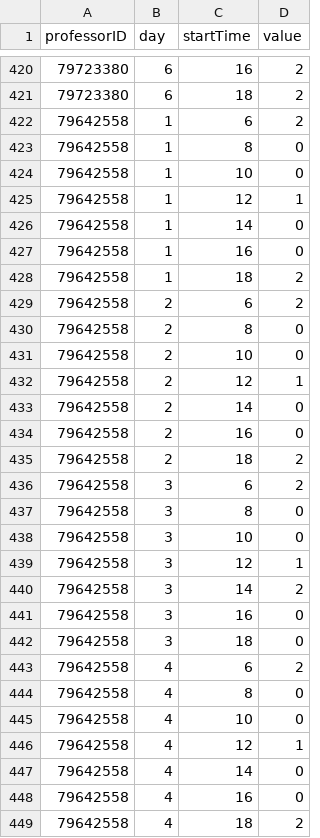
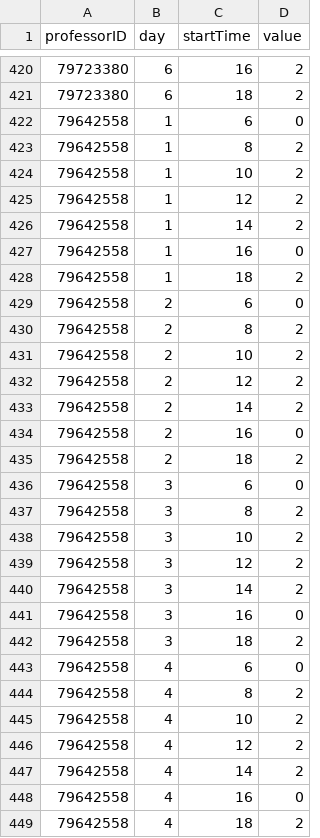
Before and after one commit to Magnadata-USTA/TimetableGA, a CSV file: Data/Dataset2/PreferencesProfessors.csv, drawn as a sheet; only a part is shown, gaps mark what is left out; the diff covers the shown part only.

```diff
--- a/Data/Dataset2/PreferencesProfessors.csv
+++ b/Data/Dataset2/PreferencesProfessors.csv
@@ -421,28 +421,28 @@ professorID,day,startTime,value
 79723380,6,18,2
-79642558,1,6,2
-79642558,1,8,0
-79642558,1,10,0
-79642558,1,12,1
-79642558,1,14,0
+79642558,1,6,0
+79642558,1,8,2
+79642558,1,10,2
+79642558,1,12,2
+79642558,1,14,2
 79642558,1,16,0
 79642558,1,18,2
-79642558,2,6,2
-79642558,2,8,0
-79642558,2,10,0
-79642558,2,12,1
-79642558,2,14,0
+79642558,2,6,0
+79642558,2,8,2
+79642558,2,10,2
+79642558,2,12,2
+79642558,2,14,2
 79642558,2,16,0
 79642558,2,18,2
-79642558,3,6,2
-79642558,3,8,0
-79642558,3,10,0
-79642558,3,12,1
+79642558,3,6,0
+79642558,3,8,2
+79642558,3,10,2
+79642558,3,12,2
 79642558,3,14,2
 79642558,3,16,0
-79642558,3,18,0
-79642558,4,6,2
-79642558,4,8,0
-79642558,4,10,0
-79642558,4,12,1
-79642558,4,14,0
+79642558,3,18,2
+79642558,4,6,0
+79642558,4,8,2
+79642558,4,10,2
+79642558,4,12,2
+79642558,4,14,2
 79642558,4,16,0
```
Also changed, not shown: 20 edited cells elsewhere in this file, Data/Dataset2/Modules.csv, 4 other files.
